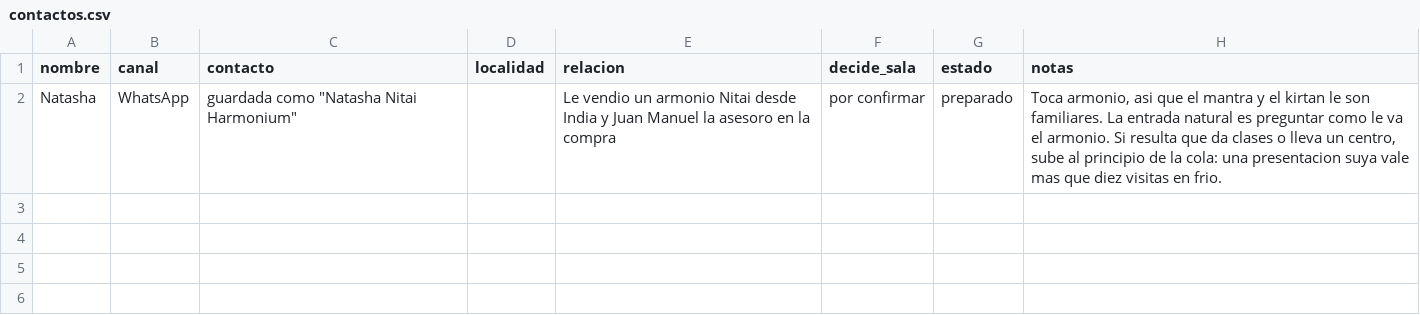
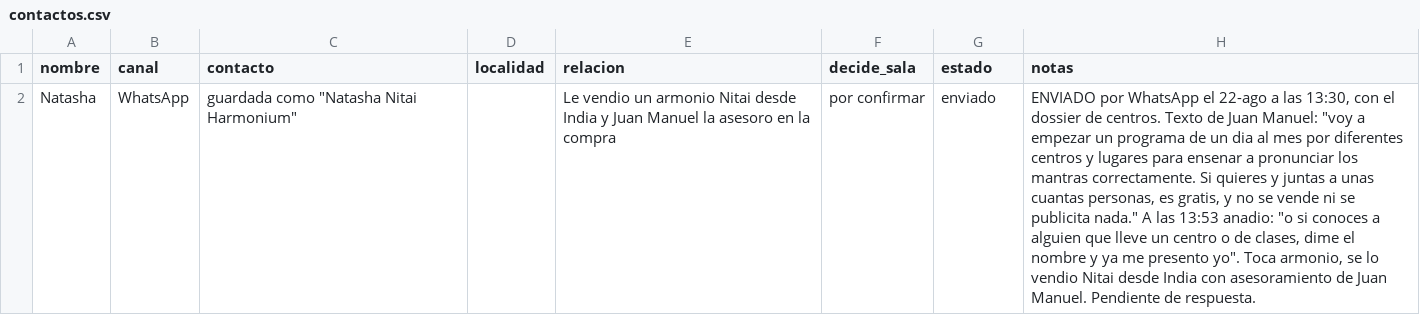
Before and after one commit to juanmanuelferrera/mantrayoga_centros, a CSV file: contactos/contactos.csv, drawn as a sheet; the diff names each change by its address in the sheet, - before the commit and + after, or states it on an @@ line.

Commit message:
Natasha enviada, y el taller se abre a lugares que no son centros
El mensaje que mandó Juan Manuel ofrece hacerlo si ella junta a unas cuantas
personas. Eso cambia el alcance: el taller necesita una sala y gente, no un
centro de yoga. Recogido como variante propia.

Dos frases suyas que valen para todo el material: «centros y lugares», que no
cierra la puerta a una casa, y «no se vende ni se publicita nada», que mata en
seis palabras la objeción de fondo antes de que nadie la piense.

Y dos hechos nuevos:
- No hay cuenta de Instagram, así que 5 centros quedan inalcanzables por escrito
  y hay que ir en persona
- Sadhana solo tiene Instagram y su web no resuelve; posiblemente esté en El
  Campello y no en Alicante ciudad

```diff
--- a/contactos/contactos.csv
+++ b/contactos/contactos.csv
-G2 (estado): preparado
+G2 (estado): enviado
-H2 (notas): Toca armonio, asi que el mantra y el kirtan le son familiares. La entrada natural es preguntar como le va el armonio. Si resulta que da clases o lleva un centro, sube al principio de la cola: una presentacion suya vale mas que diez visitas en frio.
+H2 (notas): ENVIADO por WhatsApp el 22-ago a las 13:30, con el dossier de centros. Texto de Juan Manuel: "voy a empezar un programa de un dia al mes por diferentes centros y lugares para ensenar a pronunciar los mantras correctamente. Si quieres y juntas a unas cuantas personas, es gratis, y no se vende ni se publicita nada." A las 13:53 anadio: "o si conoces a alguien que lleve un centro o de clases, dime el nombre y ya me presento yo". Toca armonio, se lo vendio Nitai desde India con asesoramiento de Juan Manuel. Pendiente de respuesta.
```
Also changed, not shown: centros/centros-alicante.csv, 6 other files.
